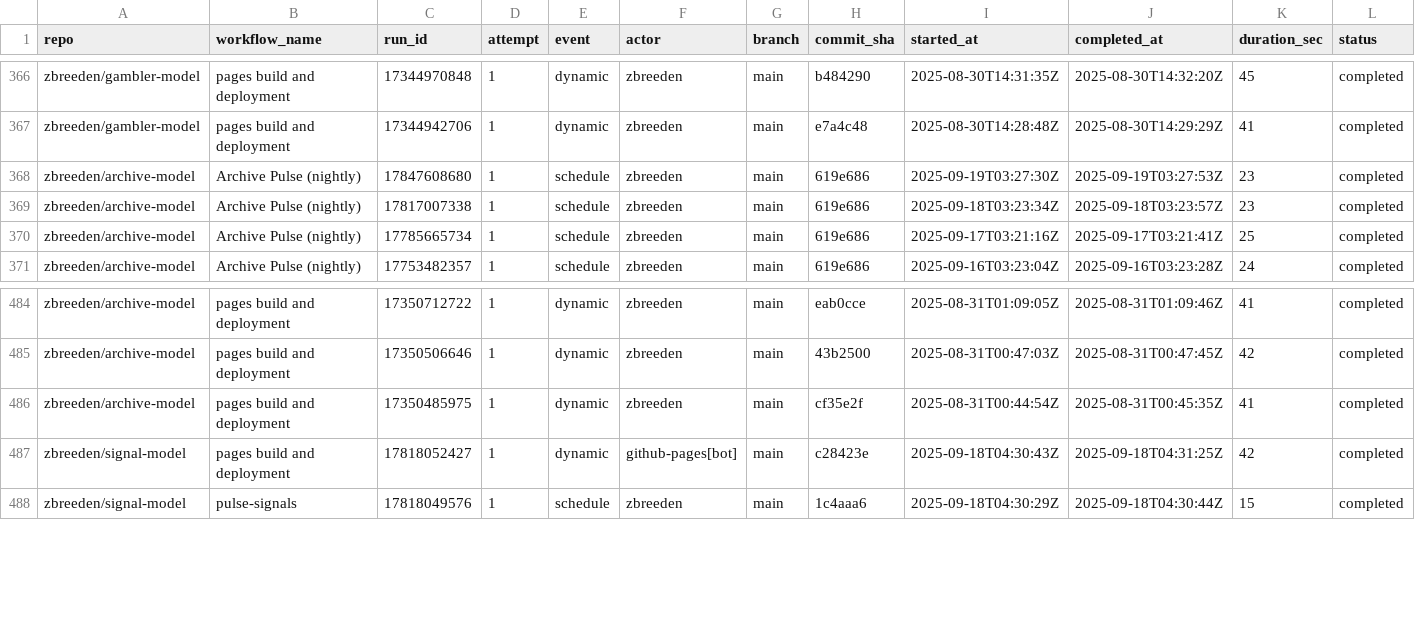
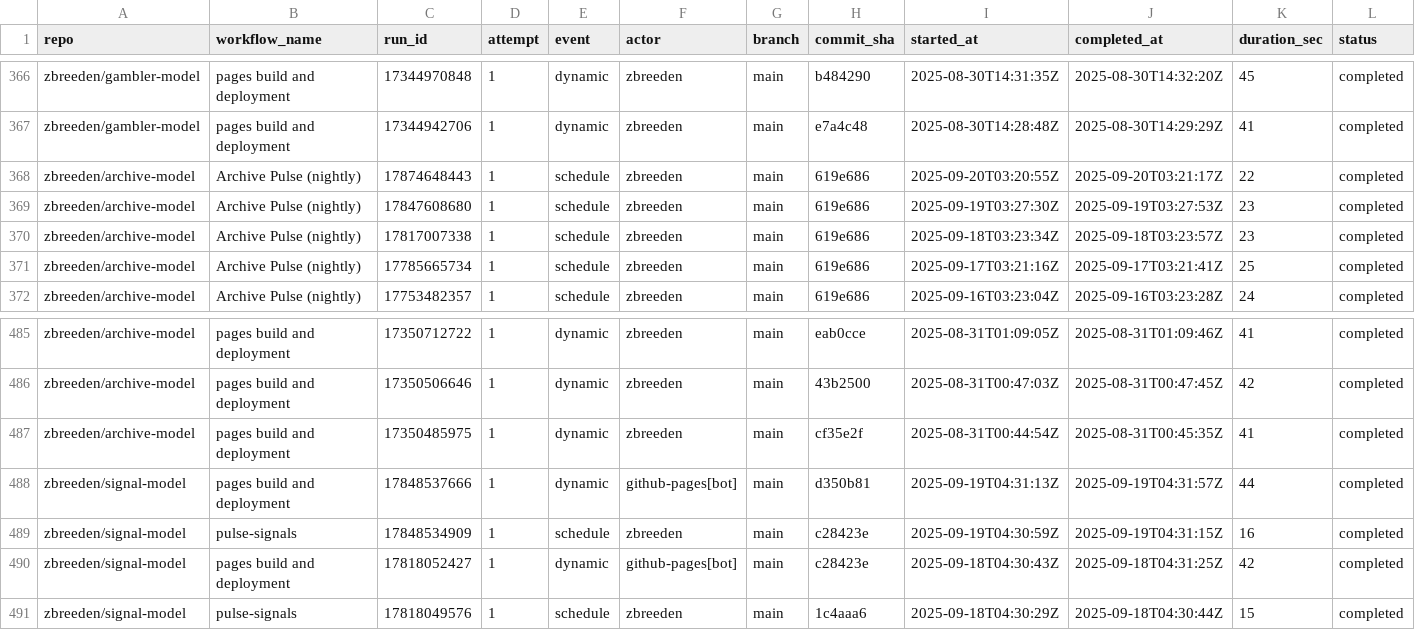
Before and after one commit to zbreeden/launch-model, a CSV file: data/ops/workflow_runs.csv, drawn as a sheet; only a part is shown, gaps mark what is left out; rows hold the shown columns only; the diff names each change by its address in the sheet, - before the commit and + after, or states it on an @@ line.

```diff
--- a/data/ops/workflow_runs.csv
+++ b/data/ops/workflow_runs.csv
+row 368: zbreeden/archive-model | Archive Pulse (nightly) | 17874648443 | 1 | schedule | zbreeden | main | 619e686 | 2025-09-20T03:20:55Z | 2025-09-20T03:21:17Z | 22 | completed
+row 488: zbreeden/signal-model | pages build and deployment | 17848537666 | 1 | dynamic | github-pages[bot] | main | d350b81 | 2025-09-19T04:31:13Z | 2025-09-19T04:31:57Z | 44 | completed
+row 489: zbreeden/signal-model | pulse-signals | 17848534909 | 1 | schedule | zbreeden | main | c28423e | 2025-09-19T04:30:59Z | 2025-09-19T04:31:15Z | 16 | completed
```
